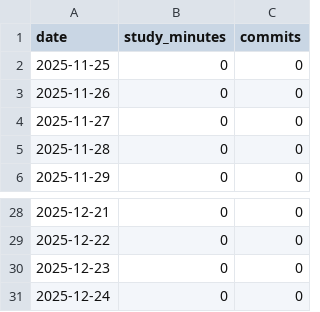
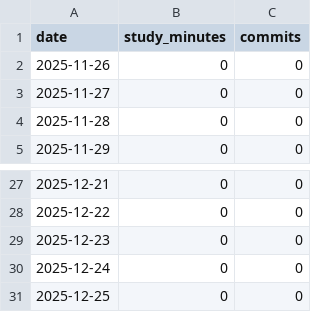
Before and after one commit to soulee-dev/k8s, a TSV file: charts/summary.tsv, drawn as a sheet; only a part is shown, gaps mark what is left out; removed rows and columns are numbered as before the commit, all else as after; the diff names each change by its address in the sheet, - before the commit and + after, or states it on an @@ line.

```diff
--- a/charts/summary.tsv
+++ b/charts/summary.tsv
-row 2: 2025-11-25 | 0 | 0
+row 31: 2025-12-25 | 0 | 0
```
Also changed, not shown: 2 other files.
